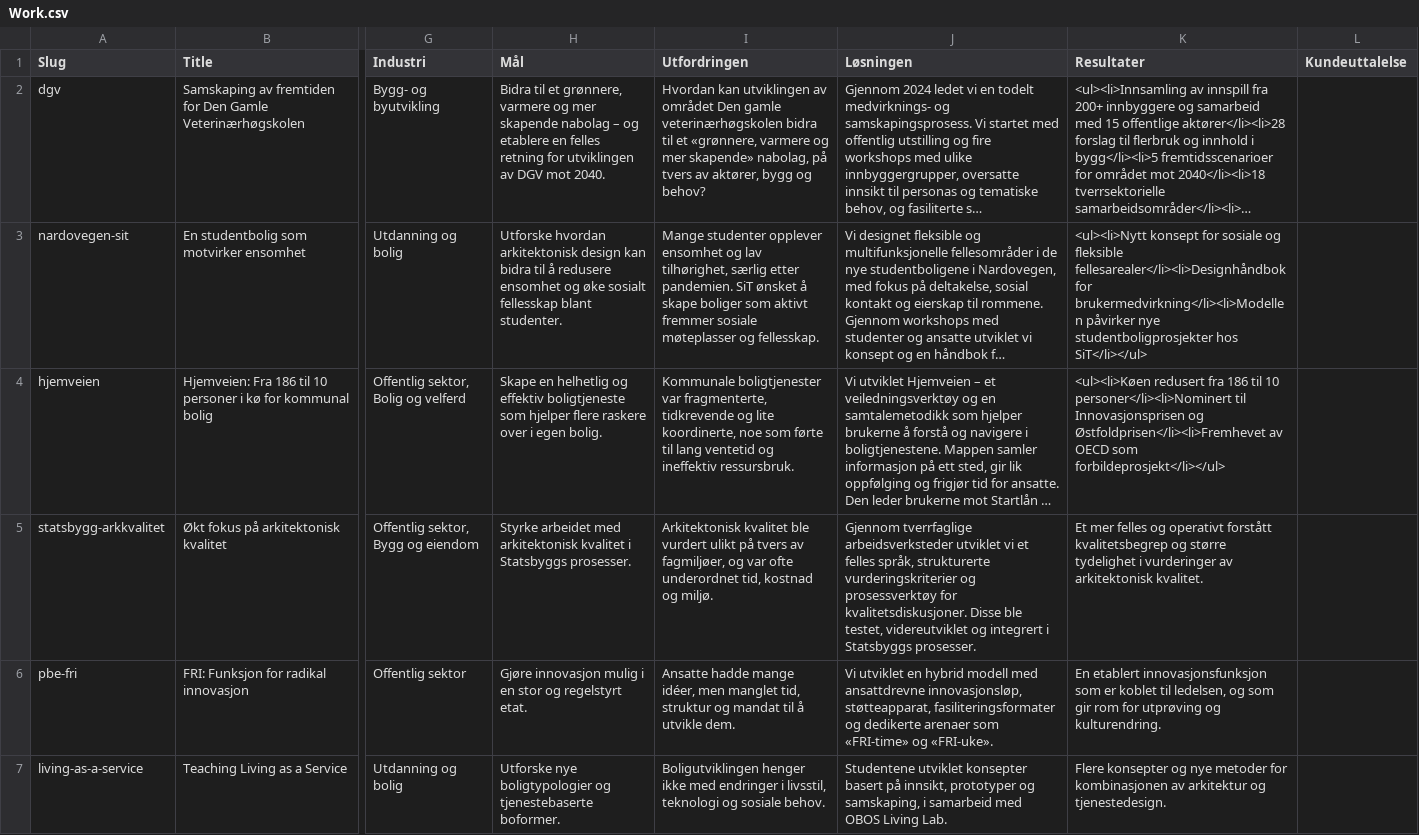
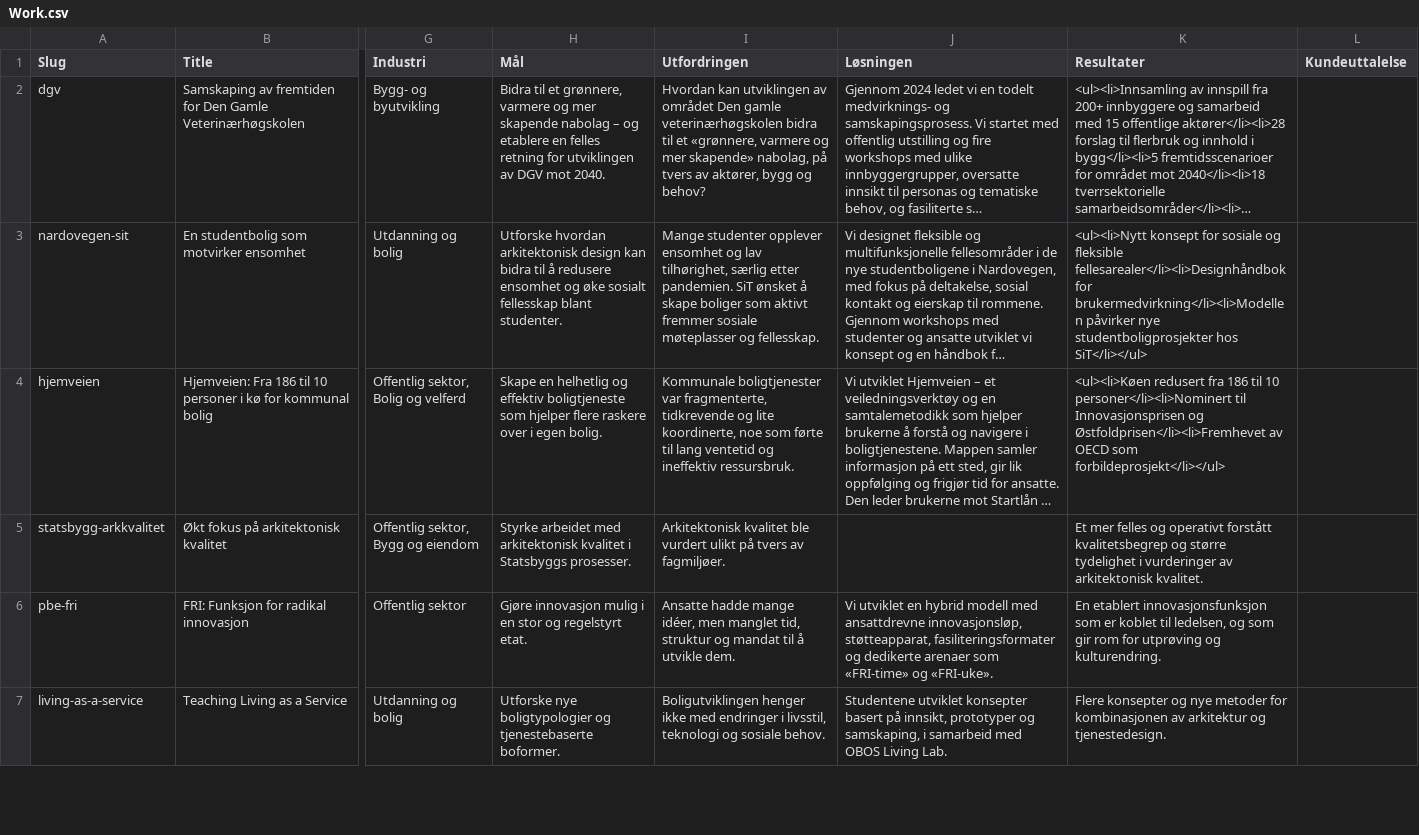
Before and after one commit to bjornrl/comte-presentation-tool, a CSV file: cms/Work.csv, drawn as a sheet; only a part is shown, gaps mark what is left out; long unchanged cells end in …; the diff names each change by its address in the sheet, - before the commit and + after, or states it on an @@ line.

```diff
--- a/cms/Work.csv
+++ b/cms/Work.csv
-I5 (Utfordringen): …tvers av fagmiljøer, og var ofte underordnet tid, kostnad og miljø.
+I5 (Utfordringen): …tvers av fagmiljøer.
-J5 (Løsningen): Gjennom tverrfaglige arbeidsverksteder utviklet vi et felles språk, strukturerte vurderingskriterier og prosessverktøy for kvalitetsdiskusjoner. Disse ble testet, videreutviklet og integrert i Statsbyggs prosesser.
+J5 (Løsningen): (empty)
```
Also changed, not shown: 11 other files.
